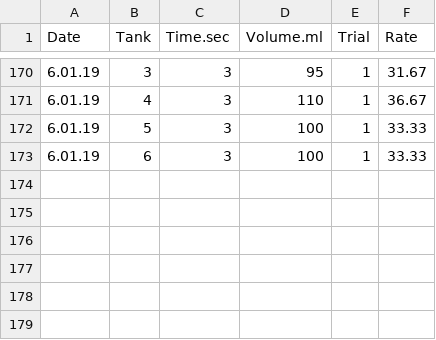
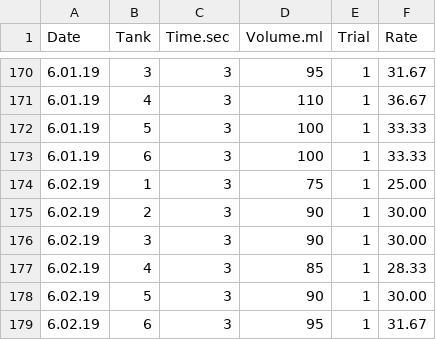
Before and after one commit to hputnam/Coral_Hospital, a CSV file: RAnalysis/Data/Flow_rate.csv, drawn as a sheet; only a part is shown, gaps mark what is left out; the diff names each change by its address in the sheet, - before the commit and + after, or states it on an @@ line.

Commit message:
Update Flow_rate.csv

```diff
--- a/RAnalysis/Data/Flow_rate.csv
+++ b/RAnalysis/Data/Flow_rate.csv
+row 174: 6.02.19 | 1 | 3 | 75 | 1 | 25.00
+row 175: 6.02.19 | 2 | 3 | 90 | 1 | 30.00
+row 176: 6.02.19 | 3 | 3 | 90 | 1 | 30.00
+row 177: 6.02.19 | 4 | 3 | 85 | 1 | 28.33
+row 178: 6.02.19 | 5 | 3 | 90 | 1 | 30.00
+row 179: 6.02.19 | 6 | 3 | 95 | 1 | 31.67
```
